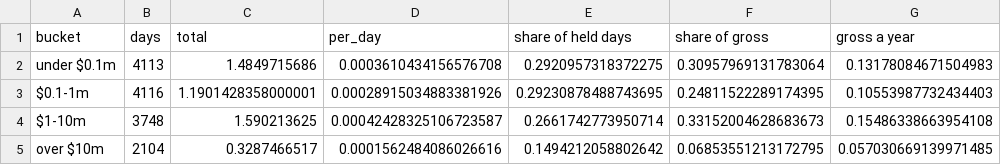
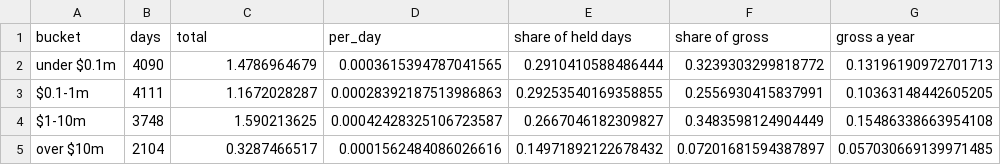
Before and after one commit to mtrinkner/crypto-funding, a CSV file: reports/capacity_buckets.csv, drawn as a sheet.

```diff
--- a/reports/capacity_buckets.csv
+++ b/reports/capacity_buckets.csv
@@ -1,5 +1,5 @@
 bucket,days,total,per_day,share of held days,share of gross,gross a year
-under $0.1m,4113,1.4849715686,0.0003610434156576708,0.2920957318372275,0.30957969131783064,0.13178084671504983
-$0.1-1m,4116,1.1901428358000001,0.00028915034883381926,0.29230878488743695,0.24811522289174395,0.10553987732434403
-$1-10m,3748,1.590213625,0.00042428325106723587,0.2661742773950714,0.33152004628683673,0.15486338663954108
-over $10m,2104,0.3287466517,0.0001562484086026616,0.1494212058802642,0.06853551213172795,0.057030669139971485
+under $0.1m,4090,1.4786964679,0.0003615394787041565,0.2910410588486444,0.3239303299818772,0.13196190972701713
+$0.1-1m,4111,1.1672028287,0.00028392187513986863,0.29253540169358855,0.2556930415837991,0.10363148442605205
+$1-10m,3748,1.590213625,0.00042428325106723587,0.2667046182309827,0.3483598124904449,0.15486338663954108
+over $10m,2104,0.3287466517,0.0001562484086026616,0.14971892122678432,0.07201681594387897,0.057030669139971485
```
Also changed, not shown: reports/cross_venue_primary_daily.csv, reports/dydx_liquidity_by_quarter.csv, 19 other files.
